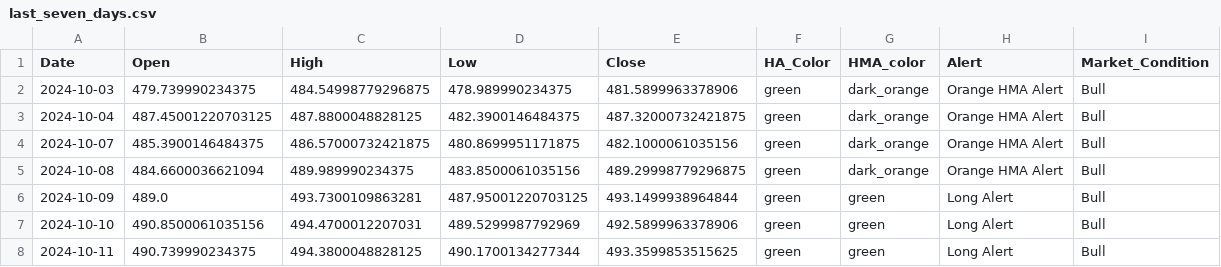
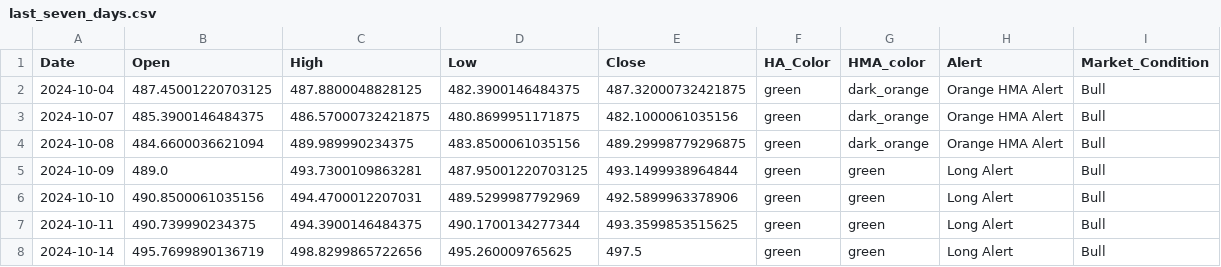
Before and after one commit to rbnyng/trend_alert_HA, a CSV file: last_seven_days.csv, drawn as a sheet.

```diff
--- a/last_seven_days.csv
+++ b/last_seven_days.csv
@@ -1,3 +1,2 @@
 Date,Open,High,Low,Close,HA_Color,HMA_color,Alert,Market_Condition
-2024-10-03,479.739990234375,484.54998779296875,478.989990234375,481.5899963378906,green,dark_orange,Orange HMA Alert,Bull
 2024-10-04,487.45001220703125,487.8800048828125,482.3900146484375,487.32000732421875,green,dark_orange,Orange HMA Alert,Bull
@@ -7,2 +6,3 @@ Date,Open,High,Low,Close,HA_Color,HMA_color,Alert,Market_Condition
 2024-10-10,490.8500061035156,494.4700012207031,489.5299987792969,492.5899963378906,green,green,Long Alert,Bull
-2024-10-11,490.739990234375,494.3800048828125,490.1700134277344,493.3599853515625,green,green,Long Alert,Bull
+2024-10-11,490.739990234375,494.3900146484375,490.1700134277344,493.3599853515625,green,green,Long Alert,Bull
+2024-10-14,495.7699890136719,498.8299865722656,495.260009765625,497.5,green,green,Long Alert,Bull
```
